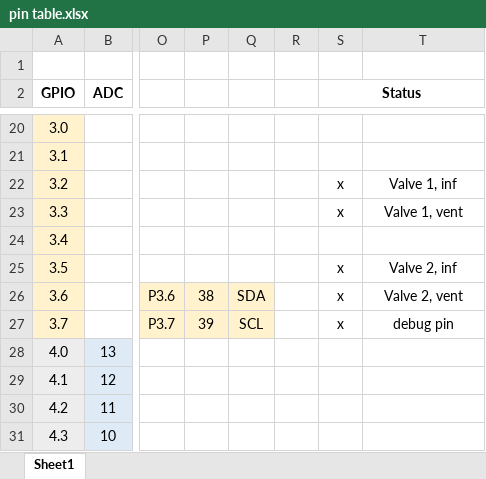
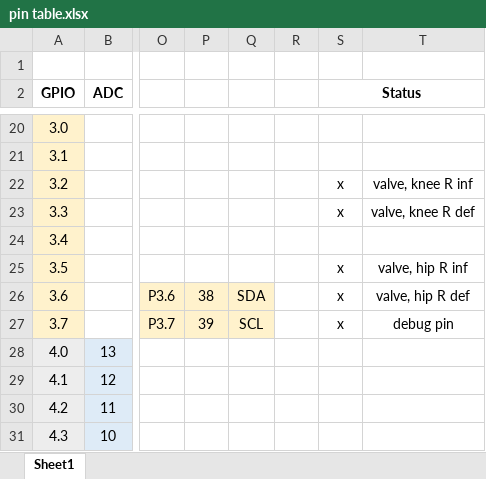
Before and after one commit to lucas-tiz/jumpy-control, an Excel workbook: msp_ws/jumpy/pin table.xlsx, sheet Sheet1, drawn as a sheet; only a part is shown, gaps mark what is left out; values as stored, in another font and other column widths than the file's, no borders; charts and pictures not drawn; the diff covers the shown part only; the diff names each change by its address in the sheet, - before the commit and + after, or states it on an @@ line.

```diff
--- a/msp_ws/jumpy/pin table.xlsx (sheet Sheet1)
+++ b/msp_ws/jumpy/pin table.xlsx (sheet Sheet1)
-T22: Valve 1, inf
+T22: valve, knee R inf
-T23: Valve 1, vent
+T23: valve, knee R def
-T25: Valve 2, inf
+T25: valve, hip R inf
-T26: Valve 2, vent
+T26: valve, hip R def
```
Also changed, not shown: 21 edited cells elsewhere in this sheet, charts or pictures.
